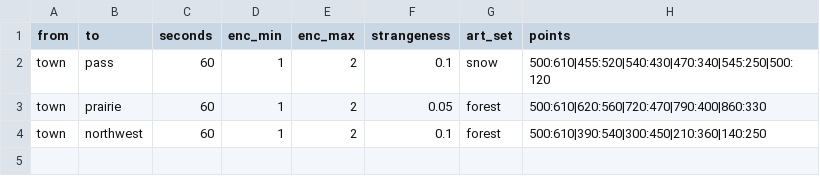
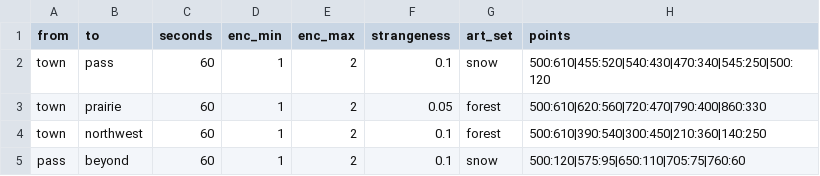
Before and after one commit to BrandonSigil/lodestone, a CSV file: game/data/overworld_paths.csv, drawn as a sheet; the diff names each change by its address in the sheet, - before the commit and + after, or states it on an @@ line.

```diff
--- a/game/data/overworld_paths.csv
+++ b/game/data/overworld_paths.csv
+row 5: pass | beyond | 60 | 1 | 2 | 0.1 | snow | 500:120|575:95|650:110|705:75|760:60
```
Also changed, not shown: game/data/overworld_nodes.csv, game/text/placeholder.csv, 11 other files.
